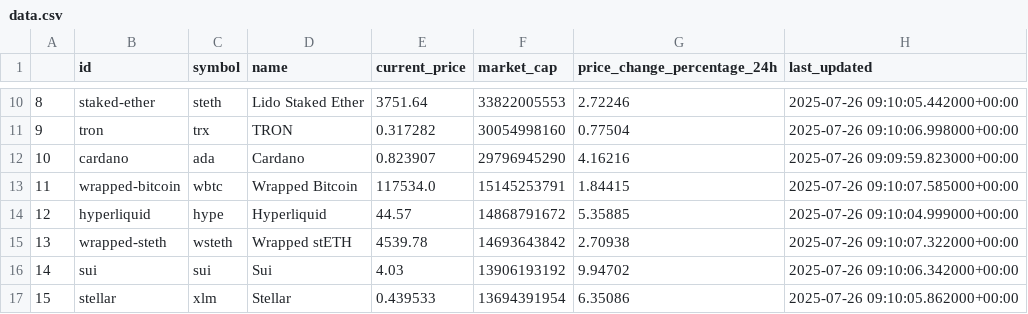
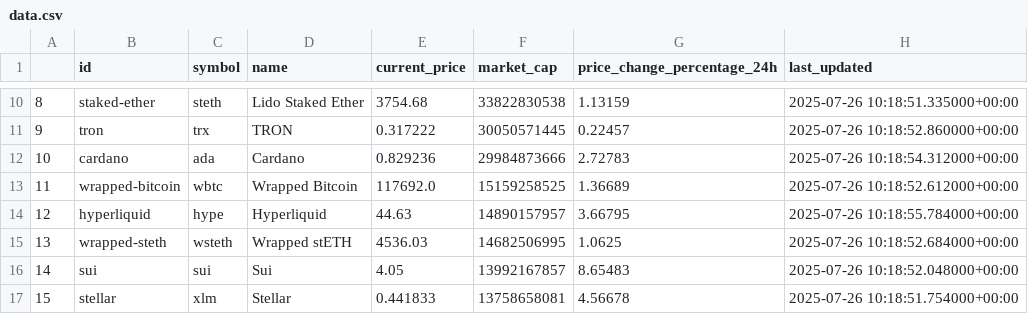
Before and after one commit to leandoero/crypto-etl, a CSV file: data.csv, drawn as a sheet; only a part is shown, gaps mark what is left out; the diff covers the shown part only.

```diff
--- a/data.csv
+++ b/data.csv
@@ -10,8 +10,8 @@
-8,staked-ether,steth,Lido Staked Ether,3751.64,33822005553,2.72246,2025-07-26 09:10:05.442000+00:00
-9,tron,trx,TRON,0.317282,30054998160,0.77504,2025-07-26 09:10:06.998000+00:00
-10,cardano,ada,Cardano,0.823907,29796945290,4.16216,2025-07-26 09:09:59.823000+00:00
-11,wrapped-bitcoin,wbtc,Wrapped Bitcoin,117534.0,15145253791,1.84415,2025-07-26 09:10:07.585000+00:00
-12,hyperliquid,hype,Hyperliquid,44.57,14868791672,5.35885,2025-07-26 09:10:04.999000+00:00
-13,wrapped-steth,wsteth,Wrapped stETH,4539.78,14693643842,2.70938,2025-07-26 09:10:07.322000+00:00
-14,sui,sui,Sui,4.03,13906193192,9.94702,2025-07-26 09:10:06.342000+00:00
-15,stellar,xlm,Stellar,0.439533,13694391954,6.35086,2025-07-26 09:10:05.862000+00:00
+8,staked-ether,steth,Lido Staked Ether,3754.68,33822830538,1.13159,2025-07-26 10:18:51.335000+00:00
+9,tron,trx,TRON,0.317222,30050571445,0.22457,2025-07-26 10:18:52.860000+00:00
+10,cardano,ada,Cardano,0.829236,29984873666,2.72783,2025-07-26 10:18:54.312000+00:00
+11,wrapped-bitcoin,wbtc,Wrapped Bitcoin,117692.0,15159258525,1.36689,2025-07-26 10:18:52.612000+00:00
+12,hyperliquid,hype,Hyperliquid,44.63,14890157957,3.66795,2025-07-26 10:18:55.784000+00:00
+13,wrapped-steth,wsteth,Wrapped stETH,4536.03,14682506995,1.0625,2025-07-26 10:18:52.684000+00:00
+14,sui,sui,Sui,4.05,13992167857,8.65483,2025-07-26 10:18:52.048000+00:00
+15,stellar,xlm,Stellar,0.441833,13758658081,4.56678,2025-07-26 10:18:51.754000+00:00
```
Also changed, not shown: 47 edited cells elsewhere in this file, 1 other file.
